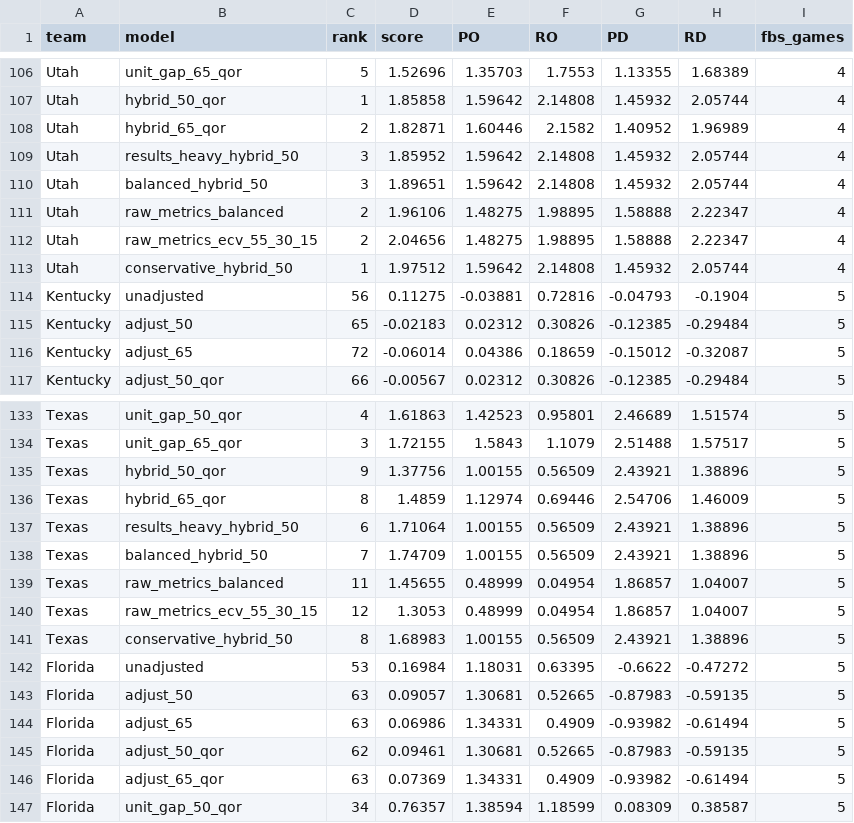
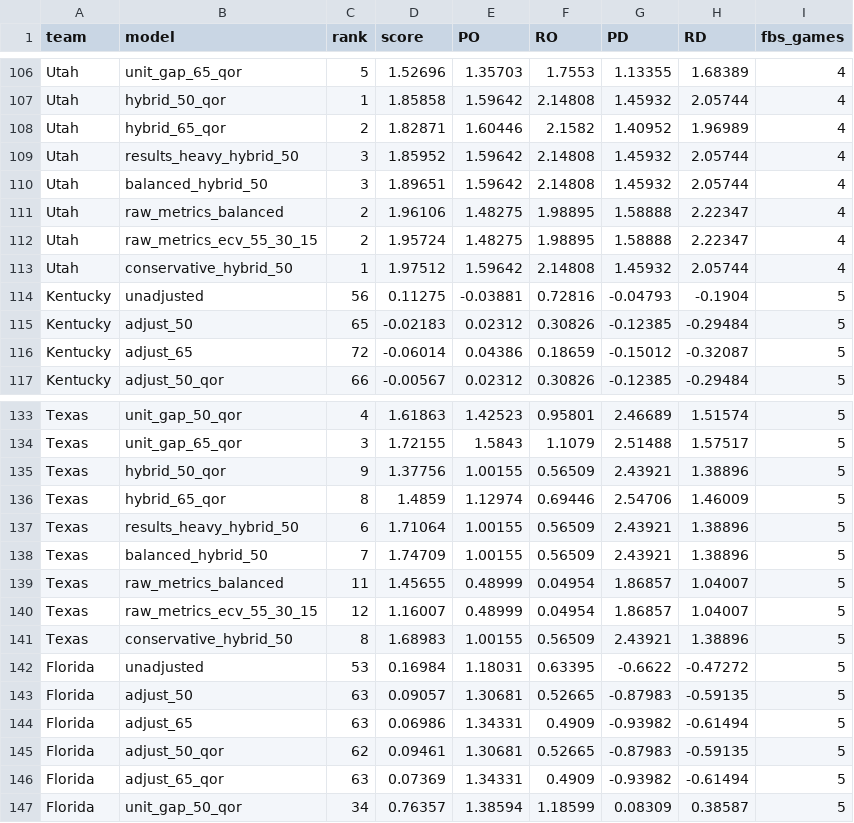
Before and after one commit to thomaspyrda/match-lab-college-football-data, a CSV file: data/research/2026/opponent_gap_watchlist.csv, drawn as a sheet; only a part is shown, gaps mark what is left out; the diff covers the shown part only.

```diff
--- a/data/research/2026/opponent_gap_watchlist.csv
+++ b/data/research/2026/opponent_gap_watchlist.csv
@@ -111,3 +111,3 @@ Utah,balanced_hybrid_50,3,1.89651,1.59642,2.14808,1.45932,2.05744,4
 Utah,raw_metrics_balanced,2,1.96106,1.48275,1.98895,1.58888,2.22347,4
-Utah,raw_metrics_ecv_55_30_15,2,2.04656,1.48275,1.98895,1.58888,2.22347,4
+Utah,raw_metrics_ecv_55_30_15,2,1.95724,1.48275,1.98895,1.58888,2.22347,4
 Utah,conservative_hybrid_50,1,1.97512,1.59642,2.14808,1.45932,2.05744,4
@@ -139,3 +139,3 @@ Texas,balanced_hybrid_50,7,1.74709,1.00155,0.56509,2.43921,1.38896,5
 Texas,raw_metrics_balanced,11,1.45655,0.48999,0.04954,1.86857,1.04007,5
-Texas,raw_metrics_ecv_55_30_15,12,1.3053,0.48999,0.04954,1.86857,1.04007,5
+Texas,raw_metrics_ecv_55_30_15,12,1.16007,0.48999,0.04954,1.86857,1.04007,5
 Texas,conservative_hybrid_50,8,1.68983,1.00155,0.56509,2.43921,1.38896,5
```
Also changed, not shown: 17 edited cells elsewhere in this file, data/research/2026/elite_validation_games.csv, data/research/2026/top25_comparison.csv, 1 other file.
